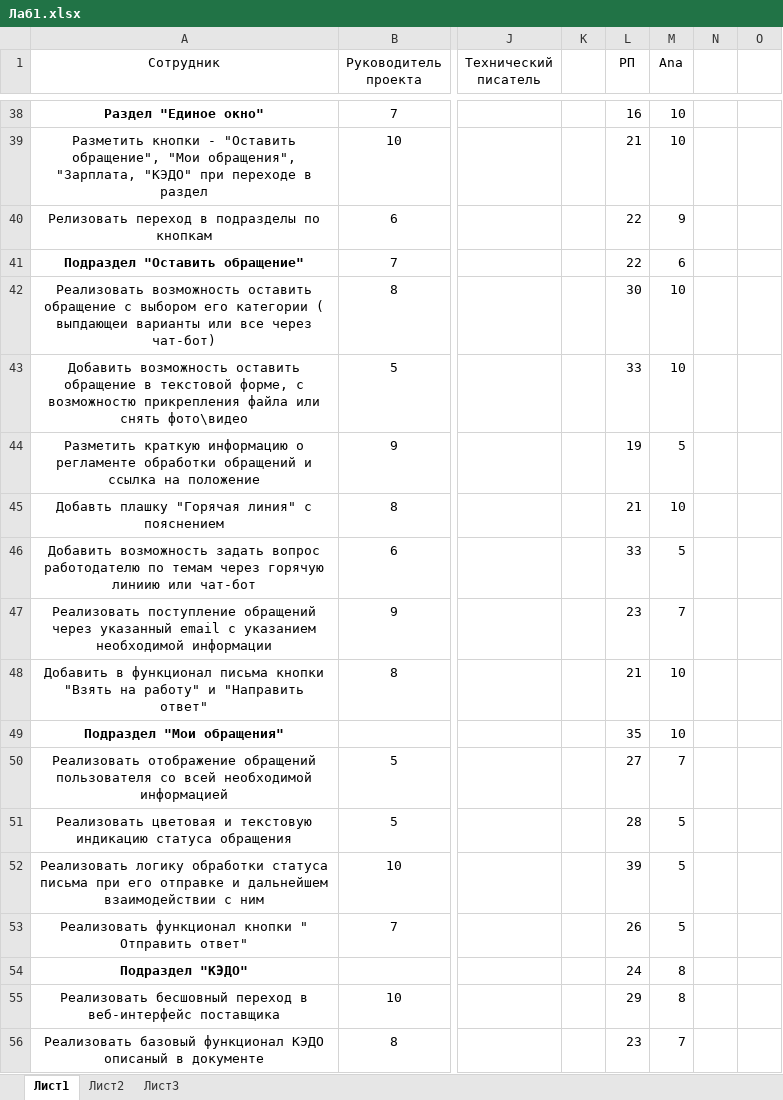
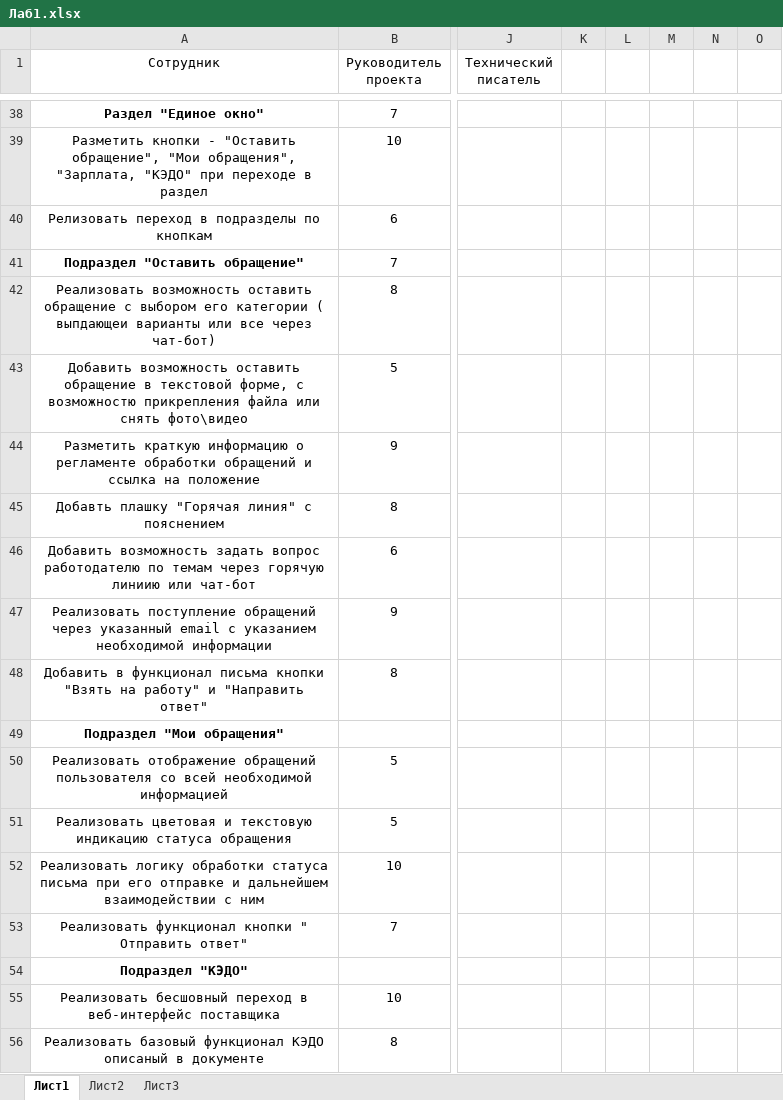
Before and after one commit to phonloveme/Fomenko, an Excel workbook: Лаб1.xlsx, sheet Лист1, drawn as a sheet; only a part is shown, gaps mark what is left out; values as stored, in another font and other column widths than the file's, no borders; the diff covers the shown part only; the diff names each change by its address in the sheet, - before the commit and + after, or states it on an @@ line.

```diff
--- a/Лаб1.xlsx (sheet Лист1)
+++ b/Лаб1.xlsx (sheet Лист1)
-L1: РП
+L1: (empty)
-M1: Ana
+M1: (empty)
-L38: 16
+L38: (empty)
-M38:M39: 10
+M38:M39: (empty)
-L39: 21
+L39: (empty)
-L40:L41: 22
+L40:L41: (empty)
-M40: 9
+M40: (empty)
-M41: 6
+M41: (empty)
-L42: 30
+L42: (empty)
-M42:M43: 10
+M42:M43: (empty)
-L43: 33
+L43: (empty)
-L44: 19
+L44: (empty)
-M44: 5
+M44: (empty)
-L45: 21
+L45: (empty)
-M45: 10
+M45: (empty)
-L46: 33
+L46: (empty)
-M46: 5
+M46: (empty)
-L47: 23
+L47: (empty)
-M47: 7
+M47: (empty)
-L48: 21
+L48: (empty)
-M48:M49: 10
+M48:M49: (empty)
-L49: 35
+L49: (empty)
-L50: 27
+L50: (empty)
-M50: 7
+M50: (empty)
-L51: 28
+L51: (empty)
-M51:M53: 5
+M51:M53: (empty)
-L52: 39
+L52: (empty)
-L53: 26
+L53: (empty)
-L54: 24
+L54: (empty)
-M54:M55: 8
+M54:M55: (empty)
-L55: 29
+L55: (empty)
-L56: 23
+L56: (empty)
-M56: 7
+M56: (empty)
```
Also changed, not shown: 118 edited cells elsewhere in this sheet.
